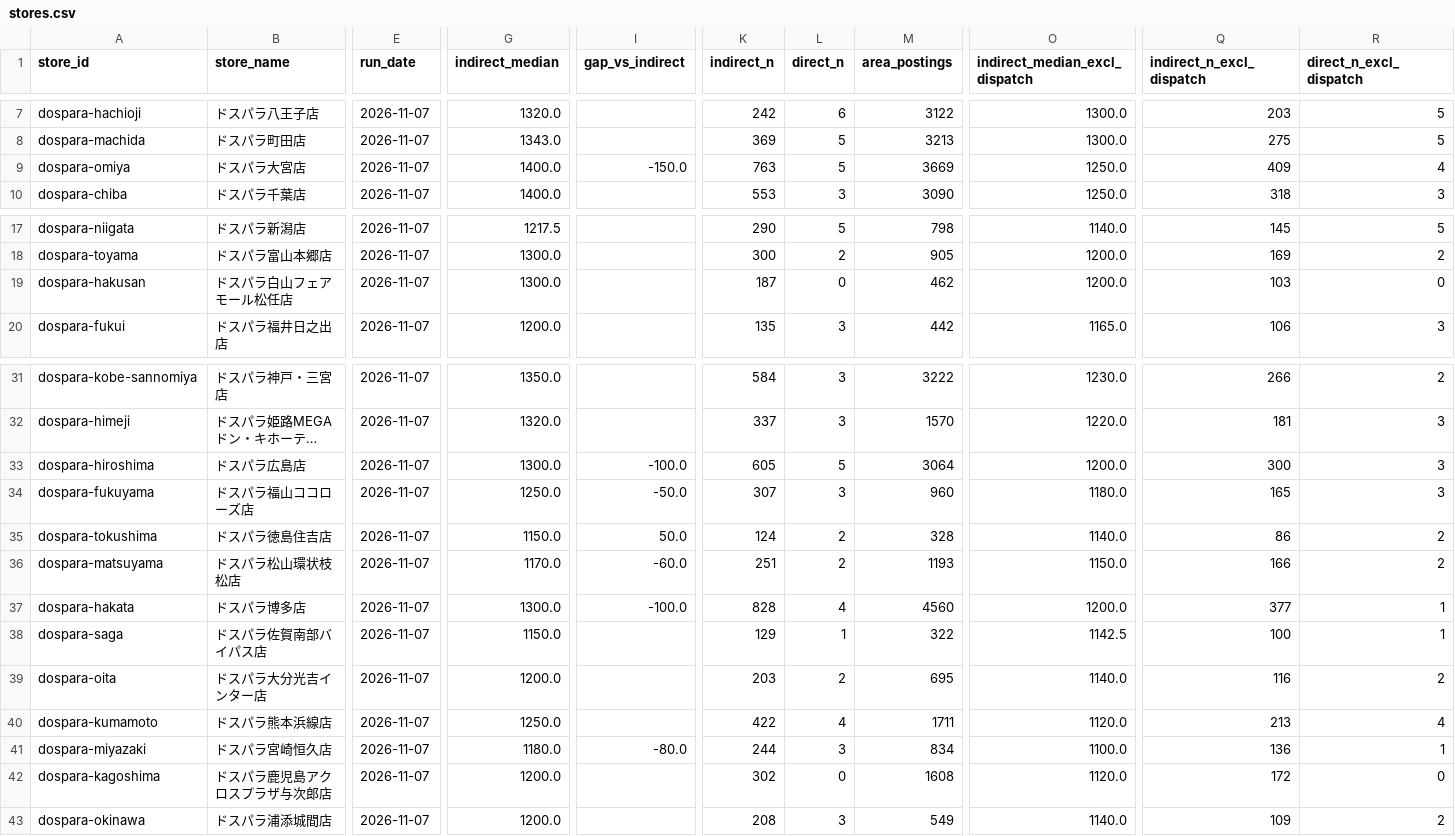
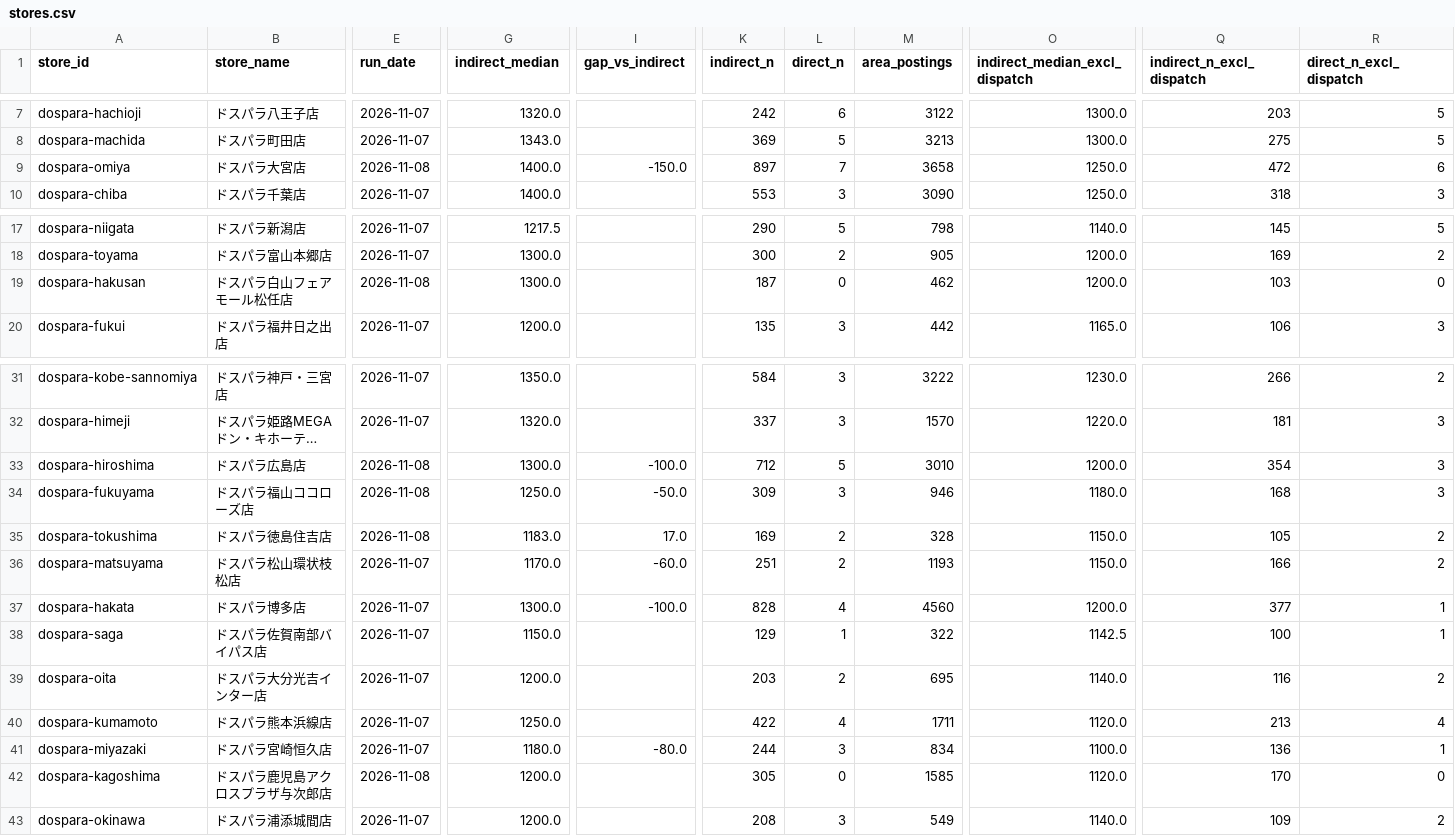
Before and after one commit to knoro-hue/HourlyWageSurvey, a CSV file: docs/data/stores.csv, drawn as a sheet; only a part is shown, gaps mark what is left out; long unchanged cells end in …; the diff names each change by its address in the sheet, - before the commit and + after, or states it on an @@ line.

```diff
--- a/docs/data/stores.csv
+++ b/docs/data/stores.csv
-E9 (run_date): 2026-11-07
+E9 (run_date): 2026-11-08
-K9 (indirect_n): 763
+K9 (indirect_n): 897
-L9 (direct_n): 5
+L9 (direct_n): 7
-M9 (area_postings): 3669
+M9 (area_postings): 3658
-Q9 (indirect_n_excl_dispatch): 409
+Q9 (indirect_n_excl_dispatch): 472
-R9 (direct_n_excl_dispatch): 4
+R9 (direct_n_excl_dispatch): 6
-E19 (run_date): 2026-11-07
+E19 (run_date): 2026-11-08
-E33:E35 (run_date): 2026-11-07
+E33:E35 (run_date): 2026-11-08
-K33 (indirect_n): 605
+K33 (indirect_n): 712
-M33 (area_postings): 3064
+M33 (area_postings): 3010
-Q33 (indirect_n_excl_dispatch): 300
+Q33 (indirect_n_excl_dispatch): 354
-K34 (indirect_n): 307
+K34 (indirect_n): 309
-M34 (area_postings): 960
+M34 (area_postings): 946
-Q34 (indirect_n_excl_dispatch): 165
+Q34 (indirect_n_excl_dispatch): 168
-G35 (indirect_median): 1150.0
+G35 (indirect_median): 1183.0
-I35 (gap_vs_indirect): 50.0
+I35 (gap_vs_indirect): 17.0
-K35 (indirect_n): 124
+K35 (indirect_n): 169
-O35 (indirect_median_excl_dispatch): 1140.0
+O35 (indirect_median_excl_dispatch): 1150.0
-Q35 (indirect_n_excl_dispatch): 86
+Q35 (indirect_n_excl_dispatch): 105
-E42 (run_date): 2026-11-07
+E42 (run_date): 2026-11-08
-K42 (indirect_n): 302
+K42 (indirect_n): 305
-M42 (area_postings): 1608
+M42 (area_postings): 1585
-Q42 (indirect_n_excl_dispatch): 172
+Q42 (indirect_n_excl_dispatch): 170
```
Also changed, not shown: docs/data/benefits.csv, 40 other files.
